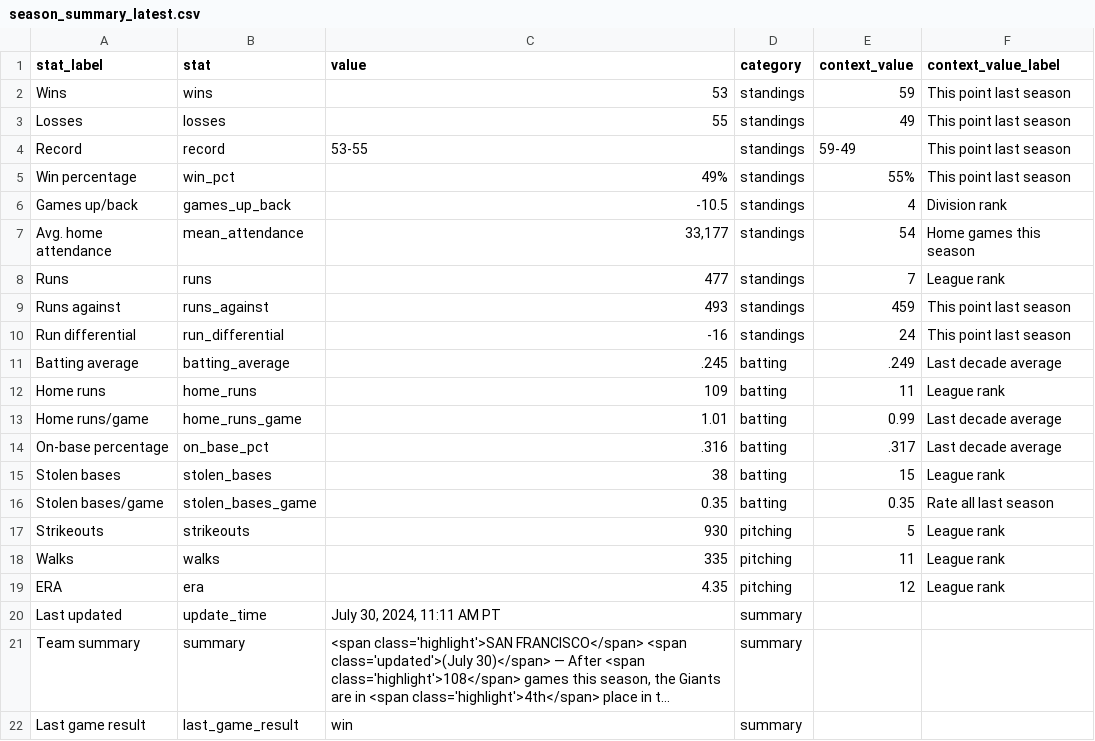
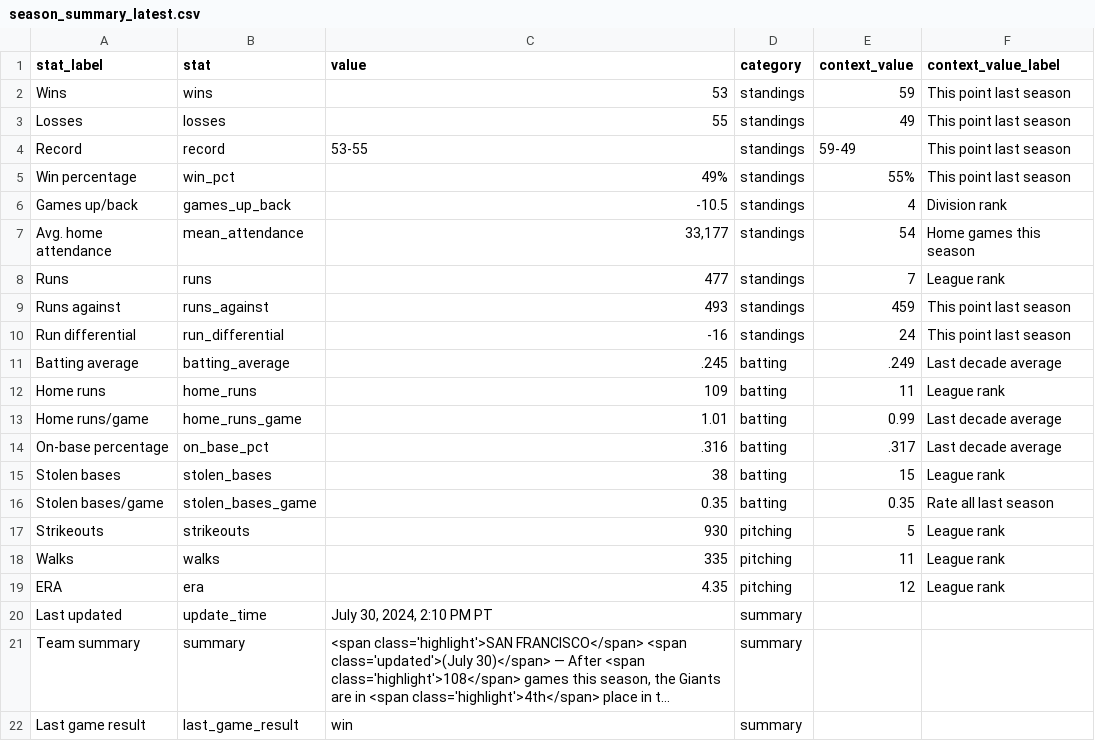
Before and after one commit to wilkens/giants, a CSV file: data/standings/season_summary_latest.csv, drawn as a sheet; long unchanged cells end in …; the diff names each change by its address in the sheet, - before the commit and + after, or states it on an @@ line.

Commit message:
Automated update of Giants data, visuals

```diff
--- a/data/standings/season_summary_latest.csv
+++ b/data/standings/season_summary_latest.csv
-C20 (value): July 30, 2024, 11:11 AM PT
+C20 (value): July 30, 2024, 2:10 PM PT
```
Also changed, not shown: 2 other files.
